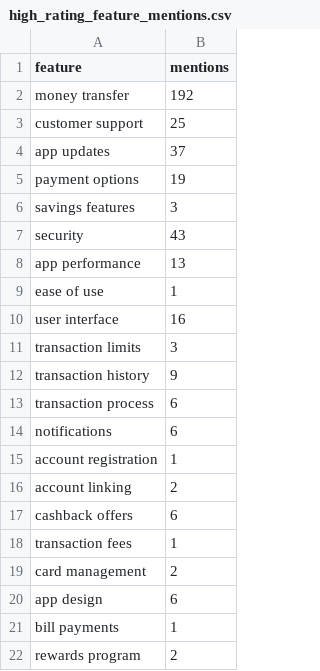
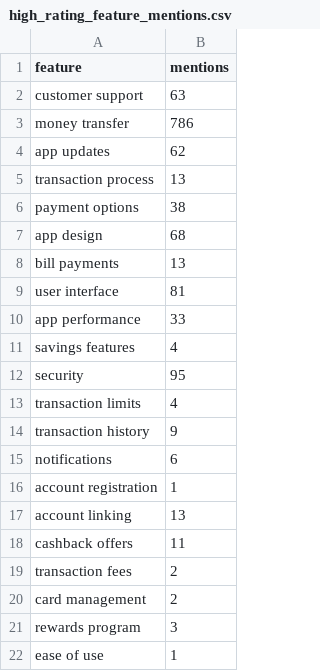
Before and after one commit to Harsh-Avinash/Fampay-In-Depth-Analysis, a CSV file: App-Analytics/UserBehaviour/high_rating_feature_mentions.csv, drawn as a sheet.

```diff
--- a/App-Analytics/UserBehaviour/high_rating_feature_mentions.csv
+++ b/App-Analytics/UserBehaviour/high_rating_feature_mentions.csv
@@ -1,22 +1,22 @@
 feature,mentions
-money transfer,192
-customer support,25
-app updates,37
-payment options,19
-savings features,3
-security,43
-app performance,13
-ease of use,1
-user interface,16
-transaction limits,3
+customer support,63
+money transfer,786
+app updates,62
+transaction process,13
+payment options,38
+app design,68
+bill payments,13
+user interface,81
+app performance,33
+savings features,4
+security,95
+transaction limits,4
 transaction history,9
-transaction process,6
 notifications,6
 account registration,1
-account linking,2
-cashback offers,6
-transaction fees,1
+account linking,13
+cashback offers,11
+transaction fees,2
 card management,2
-app design,6
-bill payments,1
-rewards program,2
+rewards program,3
+ease of use,1
```
Also changed, not shown: App-Analytics/FampayResponse/monthly_average_response_time.csv, App-Analytics/UserBehaviour/low_rating_feature_mentions.csv, 21 other files.
